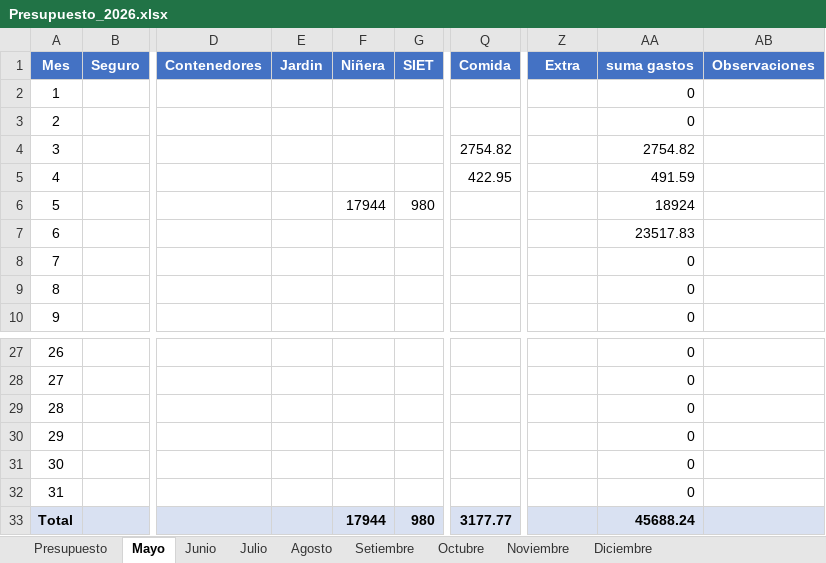
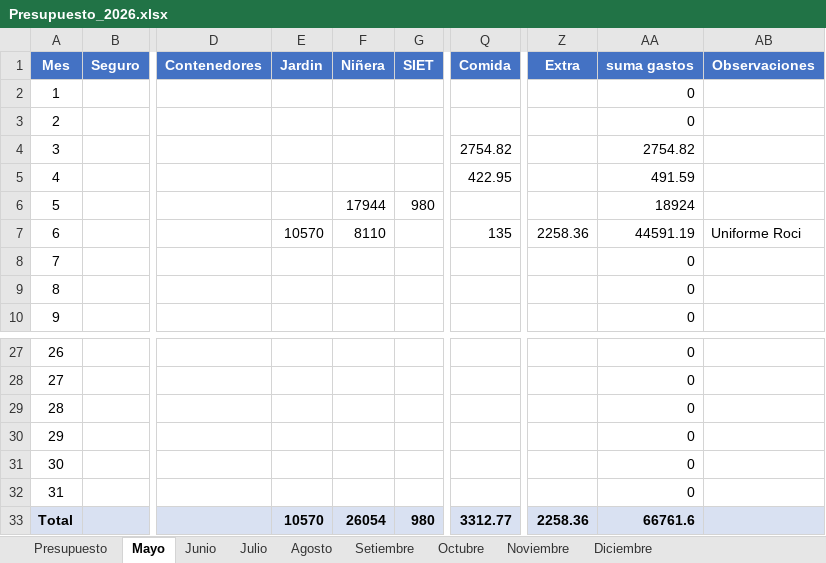
Before and after one commit to PersonalCasa/Presupuesto, an Excel workbook: Presupuesto_2026.xlsx, sheet Mayo, drawn as a sheet; only a part is shown, gaps mark what is left out; values as stored, in another font and other column widths than the file's, no borders; the diff names each change by its address in the sheet, - before the commit and + after, or states it on an @@ line.

```diff
--- a/Presupuesto_2026.xlsx (sheet Mayo)
+++ b/Presupuesto_2026.xlsx (sheet Mayo)
-E7 (Jardin): (empty)
+E7 (Jardin): 10570
-F7 (Niñera): (empty)
+F7 (Niñera): 8110
-Q7 (Comida): (empty)
+Q7 (Comida): 135
-Z7 (Extra): (empty)
+Z7 (Extra): 2258.36
-AA7 (suma gastos): 23517.83
+AA7 (suma gastos): 44591.19
-AB7 (Observaciones): (empty)
+AB7 (Observaciones): Uniforme Roci
-E33 (Jardin): (empty)
+E33 (Jardin): 10570
-F33 (Niñera): 17944
+F33 (Niñera): 26054
-Q33 (Comida): 3177.77
+Q33 (Comida): 3312.77
-Z33 (Extra): (empty)
+Z33 (Extra): 2258.36
-AA33 (suma gastos): 45688.24
+AA33 (suma gastos): 66761.6
```
Also changed, not shown: sheet Presupuesto.
